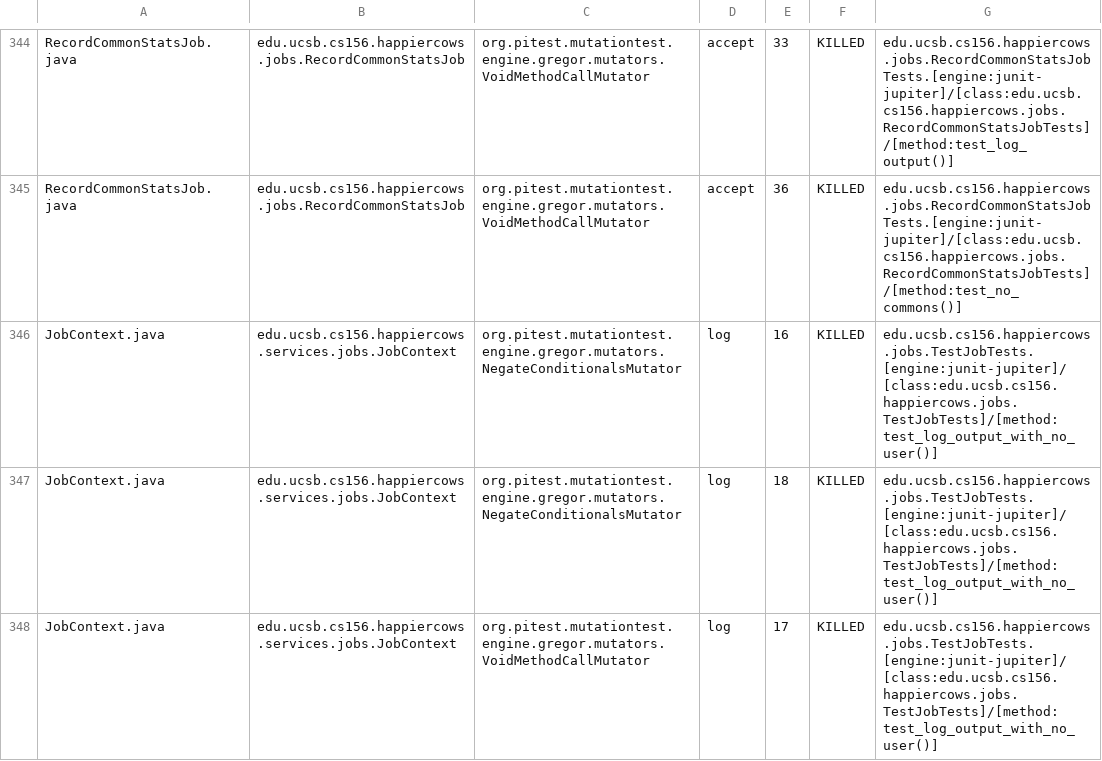
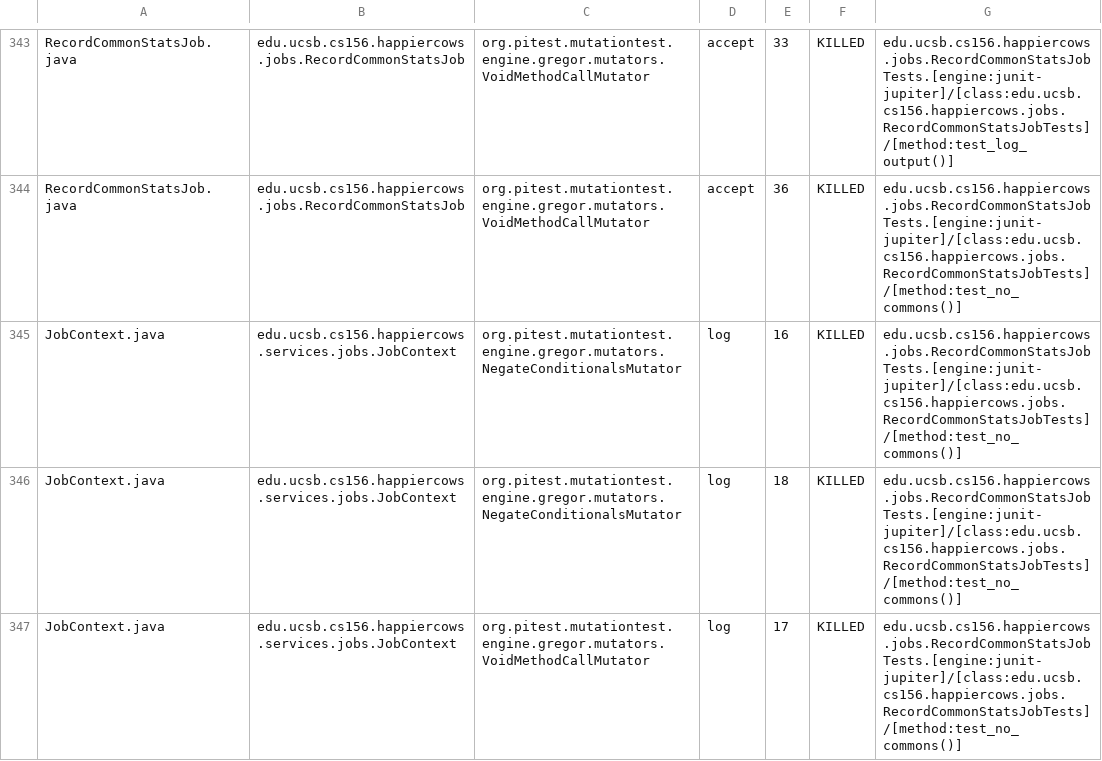
Before and after one commit to ucsb-cs156-s24/proj-happycows-s24-4pm-8, a CSV file: prs/23/pitest/mutations.csv, drawn as a sheet; only a part is shown, gaps mark what is left out; the diff covers the shown part only.

Commit message:
Deploying to gh-pages from @ ucsb-cs156-s24/proj-happycows-s24-4pm-8@0fbba1dbff9e2c1b230eb82d5e7b7200b9fe06ed 🚀

```diff
--- a/prs/23/pitest/mutations.csv
+++ b/prs/23/pitest/mutations.csv
@@ -345,4 +344,4 @@ RecordCommonStatsJob.java,edu.ucsb.cs156.happiercows.jobs.RecordCommonStatsJob,o
 RecordCommonStatsJob.java,edu.ucsb.cs156.happiercows.jobs.RecordCommonStatsJob,org.pitest.mutationtest.engine.gregor.mutators.VoidMethodCallMutator,accept,36,KILLED,edu.ucsb.cs156.happiercows.jobs.RecordCommonStatsJobTests.[engine:junit-jupiter]/[class:edu.ucsb.cs156.happiercows.jobs.RecordCommonStatsJobTests]/[method:test_no_commons()]
-JobContext.java,edu.ucsb.cs156.happiercows.services.jobs.JobContext,org.pitest.mutationtest.engine.gregor.mutators.NegateConditionalsMutator,log,16,KILLED,edu.ucsb.cs156.happiercows.jobs.TestJobTests.[engine:junit-jupiter]/[class:edu.ucsb.cs156.happiercows.jobs.TestJobTests]/[method:test_log_output_with_no_user()]
-JobContext.java,edu.ucsb.cs156.happiercows.services.jobs.JobContext,org.pitest.mutationtest.engine.gregor.mutators.NegateConditionalsMutator,log,18,KILLED,edu.ucsb.cs156.happiercows.jobs.TestJobTests.[engine:junit-jupiter]/[class:edu.ucsb.cs156.happiercows.jobs.TestJobTests]/[method:test_log_output_with_no_user()]
-JobContext.java,edu.ucsb.cs156.happiercows.services.jobs.JobContext,org.pitest.mutationtest.engine.gregor.mutators.VoidMethodCallMutator,log,17,KILLED,edu.ucsb.cs156.happiercows.jobs.TestJobTests.[engine:junit-jupiter]/[class:edu.ucsb.cs156.happiercows.jobs.TestJobTests]/[method:test_log_output_with_no_user()]
+JobContext.java,edu.ucsb.cs156.happiercows.services.jobs.JobContext,org.pitest.mutationtest.engine.gregor.mutators.NegateConditionalsMutator,log,16,KILLED,edu.ucsb.cs156.happiercows.jobs.RecordCommonStatsJobTests.[engine:junit-jupiter]/[class:edu.ucsb.cs156.happiercows.jobs.RecordCommonStatsJobTests]/[method:test_no_commons()]
+JobContext.java,edu.ucsb.cs156.happiercows.services.jobs.JobContext,org.pitest.mutationtest.engine.gregor.mutators.NegateConditionalsMutator,log,18,KILLED,edu.ucsb.cs156.happiercows.jobs.RecordCommonStatsJobTests.[engine:junit-jupiter]/[class:edu.ucsb.cs156.happiercows.jobs.RecordCommonStatsJobTests]/[method:test_no_commons()]
+JobContext.java,edu.ucsb.cs156.happiercows.services.jobs.JobContext,org.pitest.mutationtest.engine.gregor.mutators.VoidMethodCallMutator,log,17,KILLED,edu.ucsb.cs156.happiercows.jobs.RecordCommonStatsJobTests.[engine:junit-jupiter]/[class:edu.ucsb.cs156.happiercows.jobs.RecordCommonStatsJobTests]/[method:test_no_commons()]
```
Also changed, not shown: 1 removed row and 47 edited cells elsewhere in this file, 51 other files.
